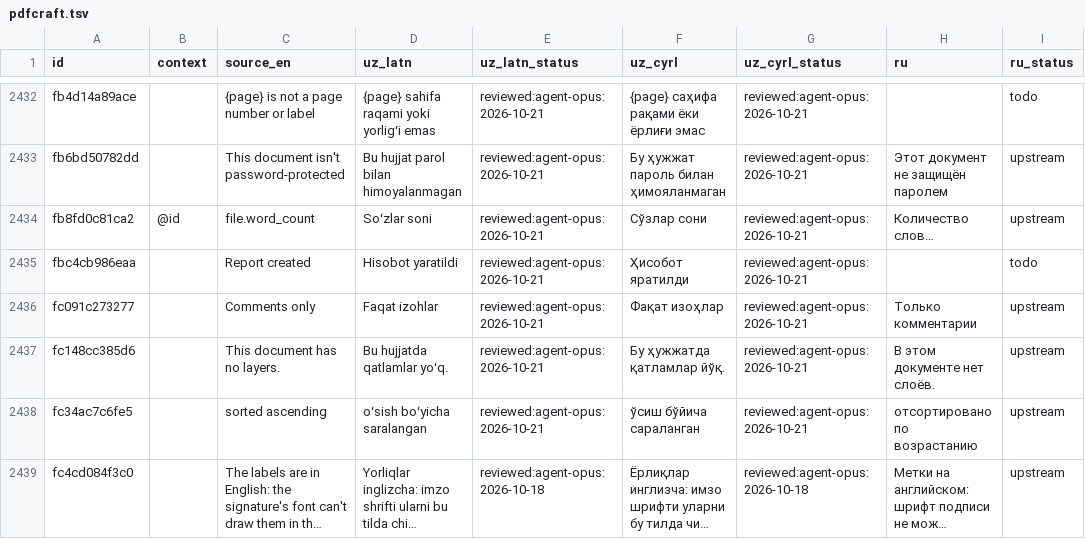
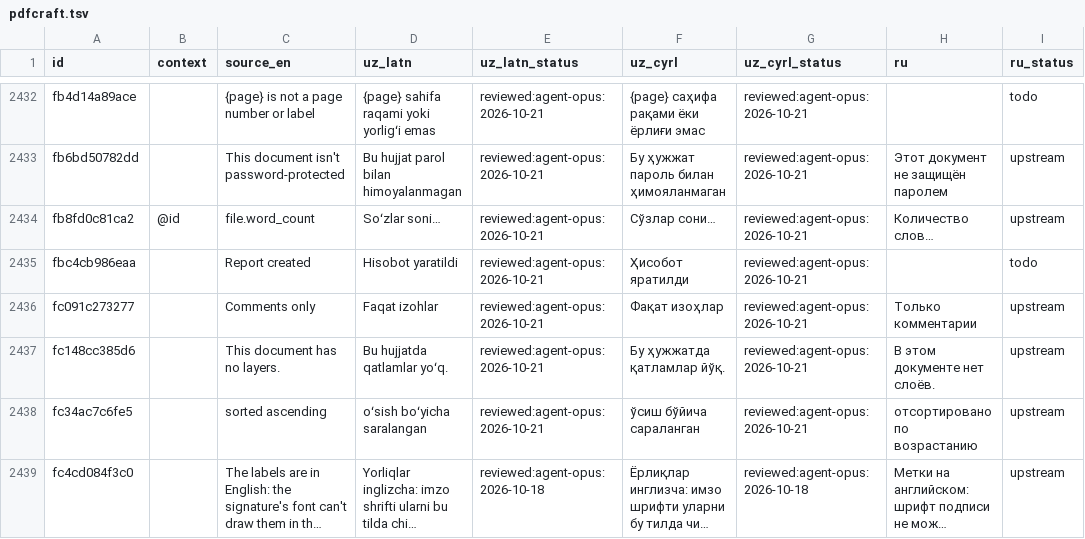
Before and after one commit to bakhodirovxz/Office, a TSV file: i18n/pdfcraft.tsv, drawn as a sheet; only a part is shown, gaps mark what is left out; long unchanged cells end in …; the diff names each change by its address in the sheet, - before the commit and + after, or states it on an @@ line.

Commit message:
i18n: file.word_count keeps the trailing ellipsis (pdfcraft bundled_catalogs_are_consistent); lint uses ru as the reference for @id rows; drop stale pdfcraft quarantine entry

```diff
--- a/i18n/pdfcraft.tsv
+++ b/i18n/pdfcraft.tsv
-D2434 (uz_latn): Soʻzlar soni
+D2434 (uz_latn): Soʻzlar soni…
-F2434 (uz_cyrl): Сўзлар сони
+F2434 (uz_cyrl): Сўзлар сони…
```
Also changed, not shown: 2 other files.
